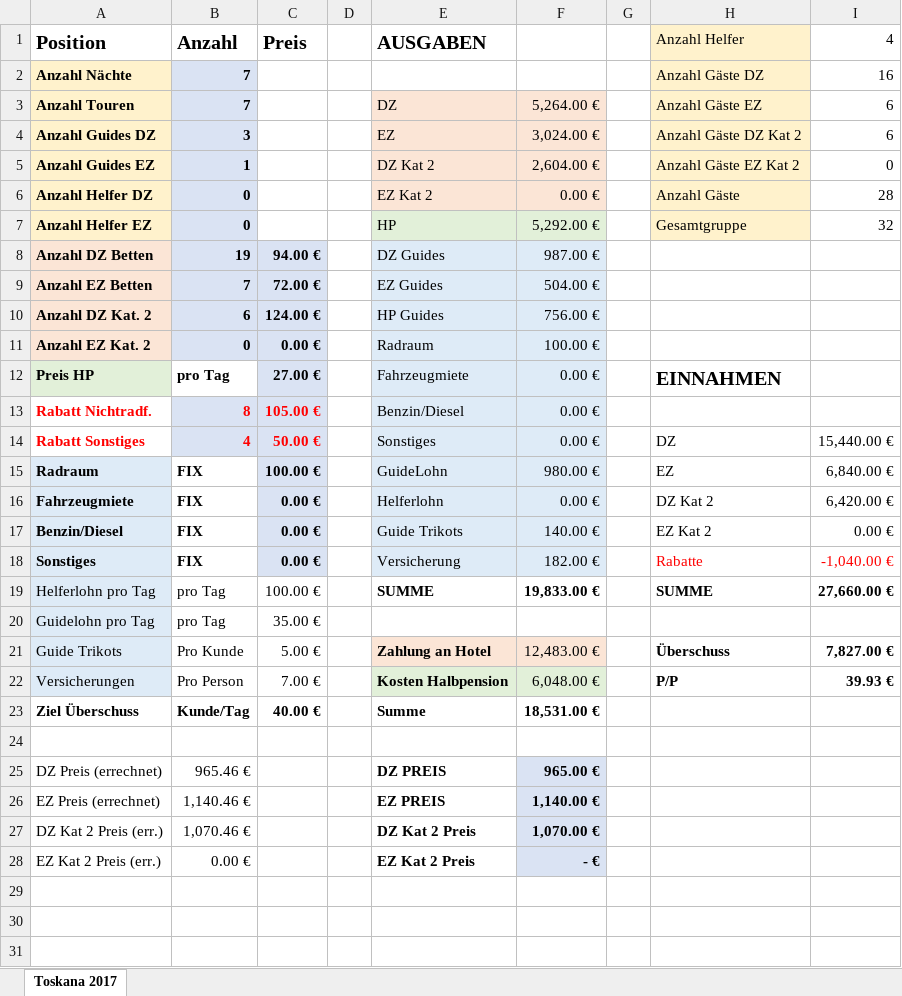
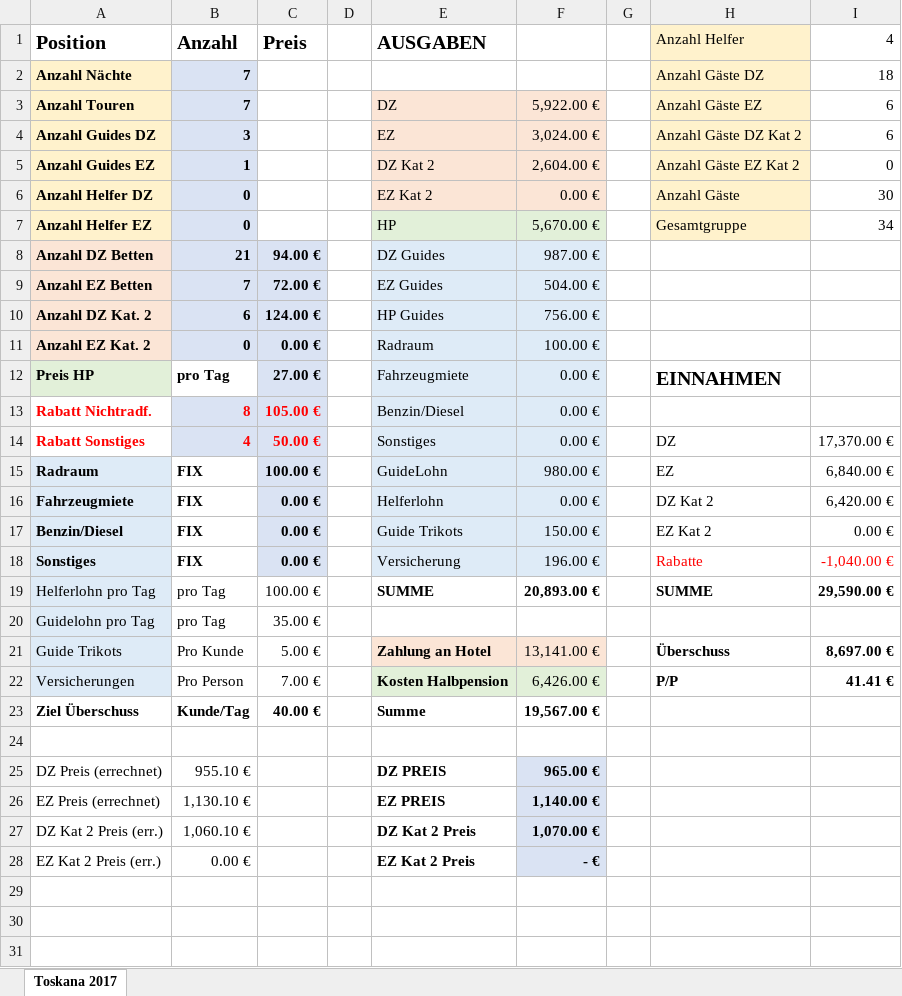
Before and after one commit to xandi37einhalb/CA, an Excel workbook: 2017 Reisen/toskana/Kalkulation 2017.xlsx, sheet Toskana 2017, drawn as a sheet; only a part is shown; values as stored, in another font and other column widths than the file's, no borders; the diff names each change by its address in the sheet, - before the commit and + after, or states it on an @@ line.

Commit message:
Thurgau Säntis Classic Reise hinzugefügt

```diff
--- a/2017 Reisen/toskana/Kalkulation 2017.xlsx (sheet Toskana 2017)
+++ b/2017 Reisen/toskana/Kalkulation 2017.xlsx (sheet Toskana 2017)
-I2 (4): 16
+I2 (4): 18
-F3: 5,264.00 €
+F3: 5,922.00 €
-I6 (4): 28
+I6 (4): 30
-F7: 5,292.00 €
+F7: 5,670.00 €
-I7 (4): 32
+I7 (4): 34
-B8 (Anzahl): 19
+B8 (Anzahl): 21
-I14 (4): 15,440.00 €
+I14 (4): 17,370.00 €
-F17: 140.00 €
+F17: 150.00 €
-F18: 182.00 €
+F18: 196.00 €
-F19: 19,833.00 €
+F19: 20,893.00 €
-I19 (4): 27,660.00 €
+I19 (4): 29,590.00 €
-F21: 12,483.00 €
+F21: 13,141.00 €
-I21 (4): 7,827.00 €
+I21 (4): 8,697.00 €
-F22: 6,048.00 €
+F22: 6,426.00 €
-I22 (4): 39.93 €
+I22 (4): 41.41 €
-F23: 18,531.00 €
+F23: 19,567.00 €
-B25 (Anzahl): 965.46 €
+B25 (Anzahl): 955.10 €
-B26 (Anzahl): 1,140.46 €
+B26 (Anzahl): 1,130.10 €
-B27 (Anzahl): 1,070.46 €
+B27 (Anzahl): 1,060.10 €
```
Also changed, not shown: 1 other file.
